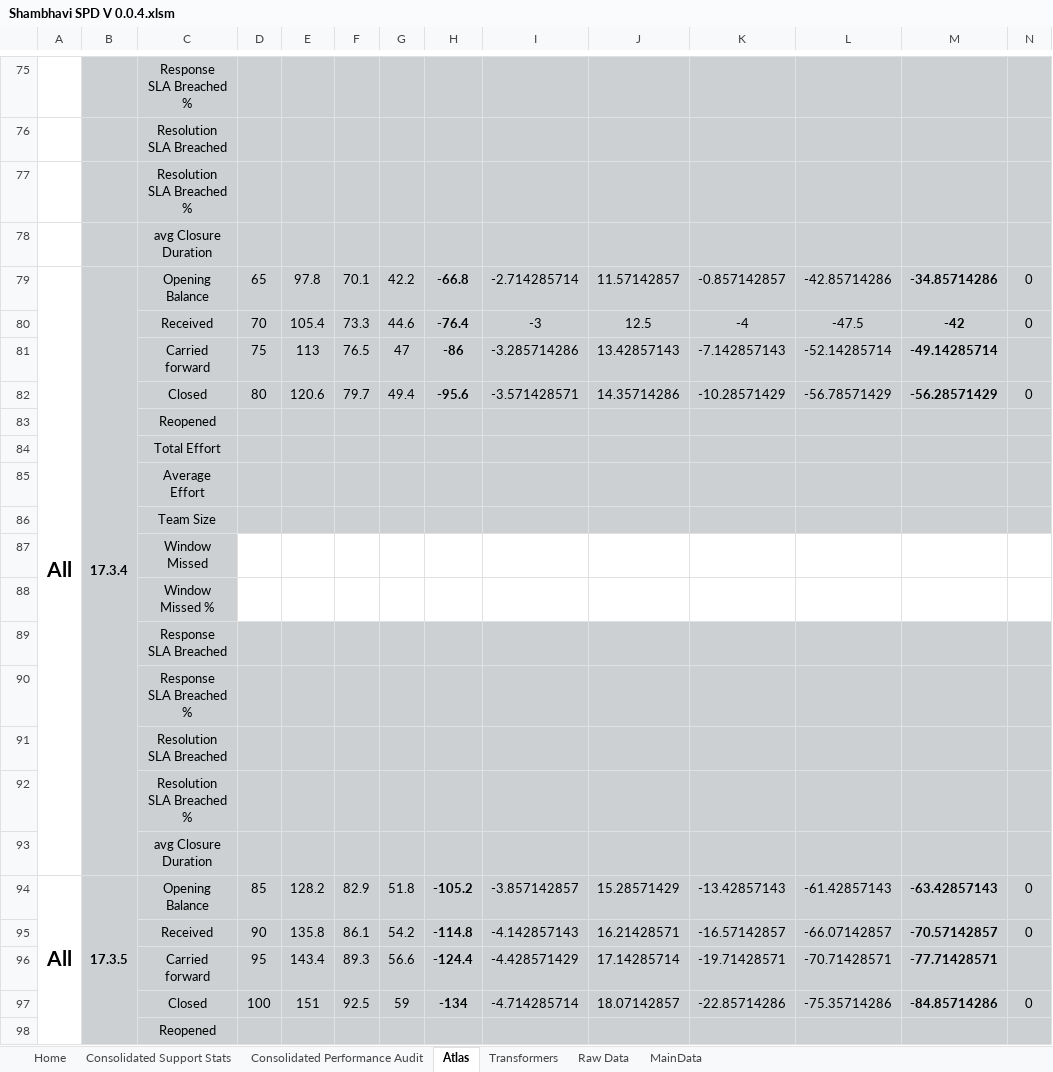
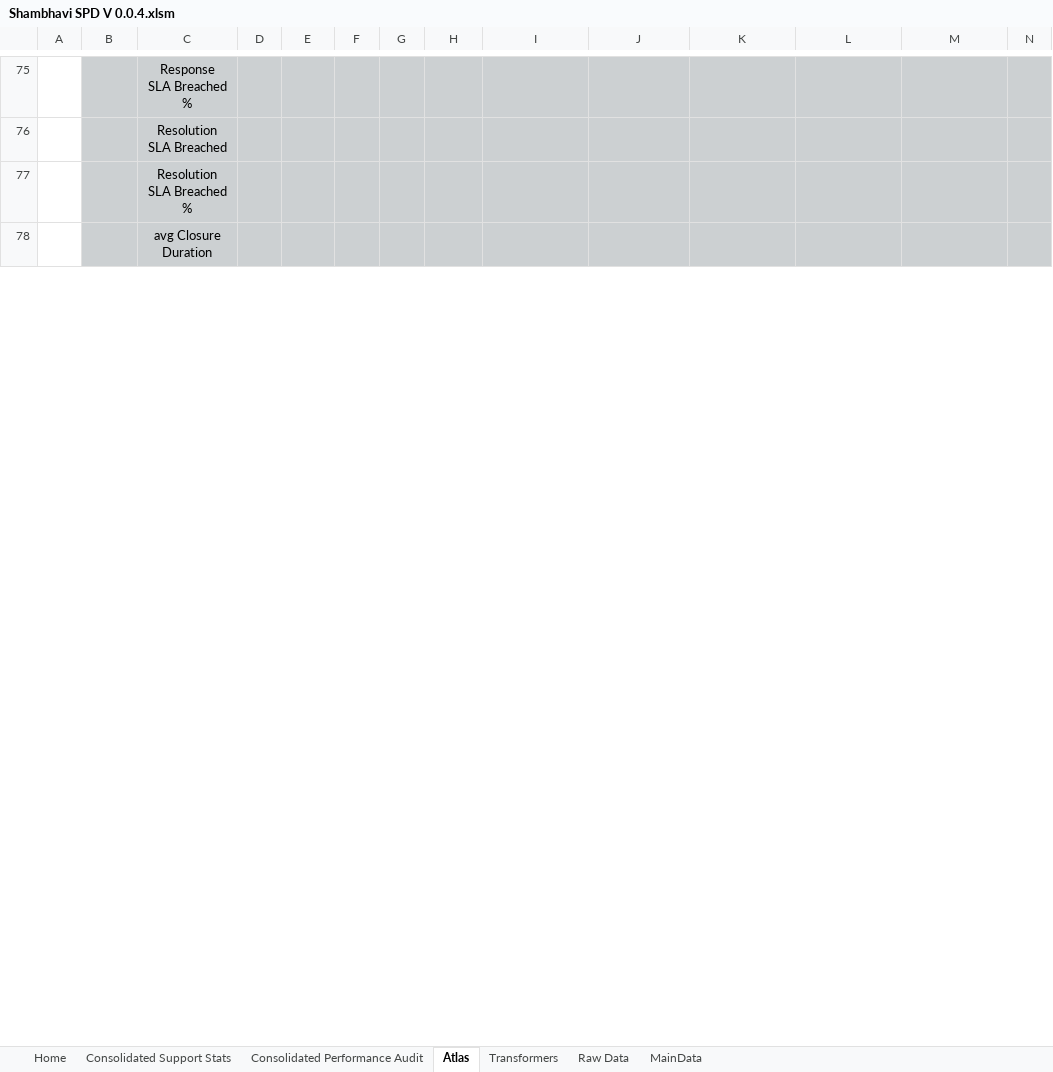
Before and after one commit to Decoder-Paul/MSP-Dashboard, an Excel workbook: Shambhavi SPD V 0.0.4.xlsm, sheet Atlas, drawn as a sheet; only a part is shown, gaps mark what is left out; values as stored, in another font and other column widths than the file's, no borders; charts and pictures not drawn; removed rows and columns are numbered as before the commit, all else as after; rows hold the shown columns only; ↵ is a line break in a cell; the diff covers the shown part only; the diff names each change by its address in the sheet, - before the commit and + after, or states it on an @@ line.

```diff
--- a/Shambhavi SPD V 0.0.4.xlsm (sheet Atlas)
+++ b/Shambhavi SPD V 0.0.4.xlsm (sheet Atlas)
-row 79: All | 17.3.4 | Opening Balance | 65 | 97.8 | 70.1 | 42.2 | -66.8 | -2.714285714 | 11.57142857 | -0.857142857 | -42.85714286 | -34.85714286 | 0
-row 80:  |  | Received | 70 | 105.4 | 73.3 | 44.6 | -76.4 | -3 | 12.5 | -4 | -47.5 | -42 | 0
-row 81:  |  | Carried forward | 75 | 113 | 76.5 | 47 | -86 | -3.285714286 | 13.42857143 | -7.142857143 | -52.14285714 | -49.14285714
-row 82:  |  | Closed | 80 | 120.6 | 79.7 | 49.4 | -95.6 | -3.571428571 | 14.35714286 | -10.28571429 | -56.78571429 | -56.28571429 | 0
-row 83:  |  | Reopened
-row 84:  |  | Total Effort
-row 85:  |  | Average Effort
-row 86:  |  | Team Size
-row 87:  |  | Window ↵ Missed
-row 88:  |  | Window ↵ Missed %
@@ row 89 moved to row 7: Response SLA Breached @@
@@ row 90 moved to row 9: Response SLA Breached % @@
@@ row 91 moved to row 6: Resolution SLA Breached @@
@@ row 92 moved to row 8: Resolution SLA Breached % @@
-row 93:  |  | avg Closure Duration
-row 94: All | 17.3.5 | Opening Balance | 85 | 128.2 | 82.9 | 51.8 | -105.2 | -3.857142857 | 15.28571429 | -13.42857143 | -61.42857143 | -63.42857143 | 0
-row 95:  |  | Received | 90 | 135.8 | 86.1 | 54.2 | -114.8 | -4.142857143 | 16.21428571 | -16.57142857 | -66.07142857 | -70.57142857 | 0
-row 96:  |  | Carried forward | 95 | 143.4 | 89.3 | 56.6 | -124.4 | -4.428571429 | 17.14285714 | -19.71428571 | -70.71428571 | -77.71428571
-row 97:  |  | Closed | 100 | 151 | 92.5 | 59 | -134 | -4.714285714 | 18.07142857 | -22.85714286 | -75.35714286 | -84.85714286 | 0
-row 98:  |  | Reopened
```
Also changed, not shown: 24 added rows, 188 removed rows, 6 edited cells and cell formats elsewhere in this sheet, sheet MainData, sheet Consolidated Support Stats, sheet Transformers, sheet Home, hidden cells, charts or pictures, 4 other files.
